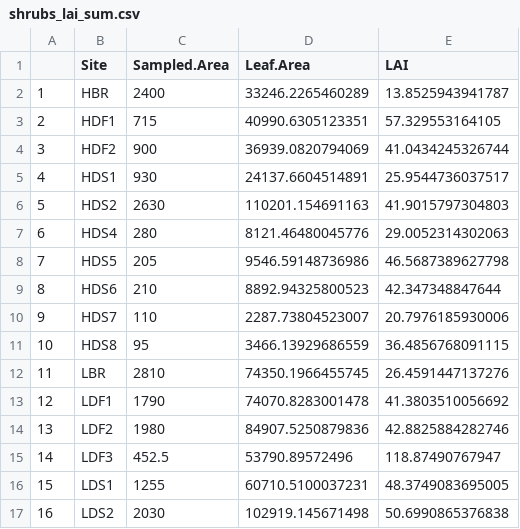
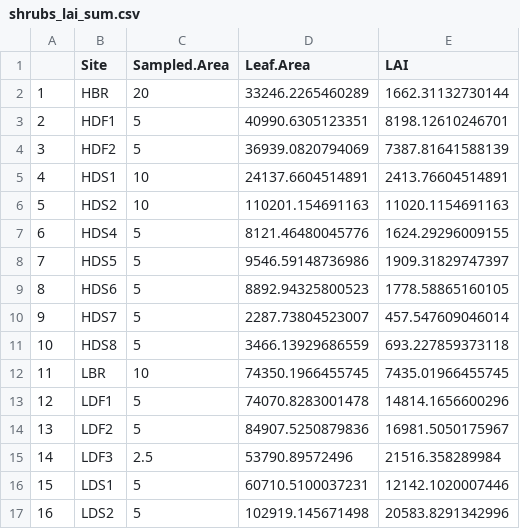
Before and after one commit to mloranty/siberia_lai, a CSV file: data/allometry_data/shrubs_lai_sum.csv, drawn as a sheet; only a part is shown; the diff covers the shown part only.

```diff
--- a/data/allometry_data/shrubs_lai_sum.csv
+++ b/data/allometry_data/shrubs_lai_sum.csv
@@ -1,17 +1,17 @@
 "","Site","Sampled.Area","Leaf.Area","LAI"
-"1","HBR",2400,33246.2265460289,13.8525943941787
-"2","HDF1",715,40990.6305123351,57.329553164105
-"3","HDF2",900,36939.0820794069,41.0434245326744
-"4","HDS1",930,24137.6604514891,25.9544736037517
-"5","HDS2",2630,110201.154691163,41.9015797304803
-"6","HDS4",280,8121.46480045776,29.0052314302063
-"7","HDS5",205,9546.59148736986,46.5687389627798
-"8","HDS6",210,8892.94325800523,42.347348847644
-"9","HDS7",110,2287.73804523007,20.7976185930006
-"10","HDS8",95,3466.13929686559,36.4856768091115
-"11","LBR",2810,74350.1966455745,26.4591447137276
-"12","LDF1",1790,74070.8283001478,41.3803510056692
-"13","LDF2",1980,84907.5250879836,42.8825884282746
-"14","LDF3",452.5,53790.89572496,118.87490767947
-"15","LDS1",1255,60710.5100037231,48.3749083695005
-"16","LDS2",2030,102919.145671498,50.6990865376838
+"1","HBR",20,33246.2265460289,1662.31132730144
+"2","HDF1",5,40990.6305123351,8198.12610246701
+"3","HDF2",5,36939.0820794069,7387.81641588139
+"4","HDS1",10,24137.6604514891,2413.76604514891
+"5","HDS2",10,110201.154691163,11020.1154691163
+"6","HDS4",5,8121.46480045776,1624.29296009155
+"7","HDS5",5,9546.59148736986,1909.31829747397
+"8","HDS6",5,8892.94325800523,1778.58865160105
+"9","HDS7",5,2287.73804523007,457.547609046014
+"10","HDS8",5,3466.13929686559,693.227859373118
+"11","LBR",10,74350.1966455745,7435.01966455745
+"12","LDF1",5,74070.8283001478,14814.1656600296
+"13","LDF2",5,84907.5250879836,16981.5050175967
+"14","LDF3",2.5,53790.89572496,21516.358289984
+"15","LDS1",5,60710.5100037231,12142.1020007446
+"16","LDS2",5,102919.145671498,20583.8291342996
```
Also changed, not shown: 16 edited cells elsewhere in this file, data/allometry_data/tree_lai_sum.csv, 2 other files.
